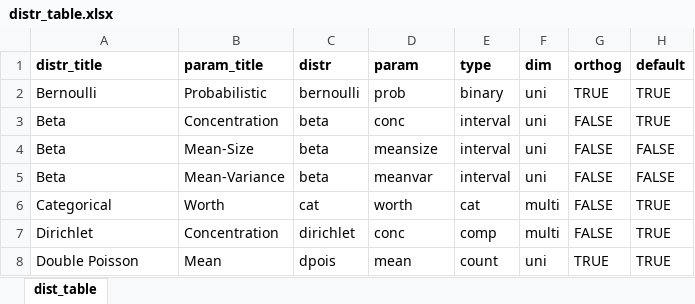
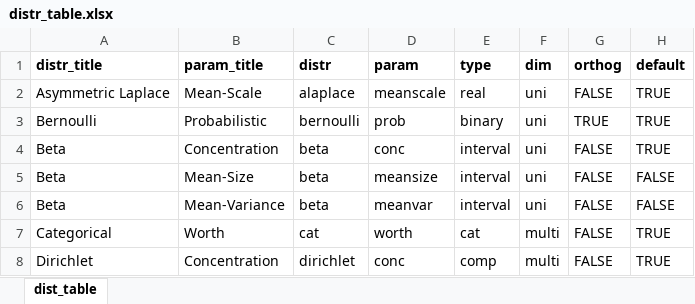
Before and after one commit to vladimirholy/gasmodel, an Excel workbook: data-raw/distr_table.xlsx, sheet dist_table, drawn as a sheet; only a part is shown; the shorter side is filled out with more unchanged rows; values as stored, in another font and other column widths than the file's, no borders; charts and pictures not drawn; the diff names each change by its address in the sheet, - before the commit and + after, or states it on an @@ line.

Commit message:
Adding the asymmetric Laplace distribution

```diff
--- a/data-raw/distr_table.xlsx (sheet dist_table)
+++ b/data-raw/distr_table.xlsx (sheet dist_table)
+row 2: Asymmetric Laplace | Mean-Scale | alaplace | meanscale | real | uni | FALSE | TRUE
```
Also changed, not shown: 4 other files.
